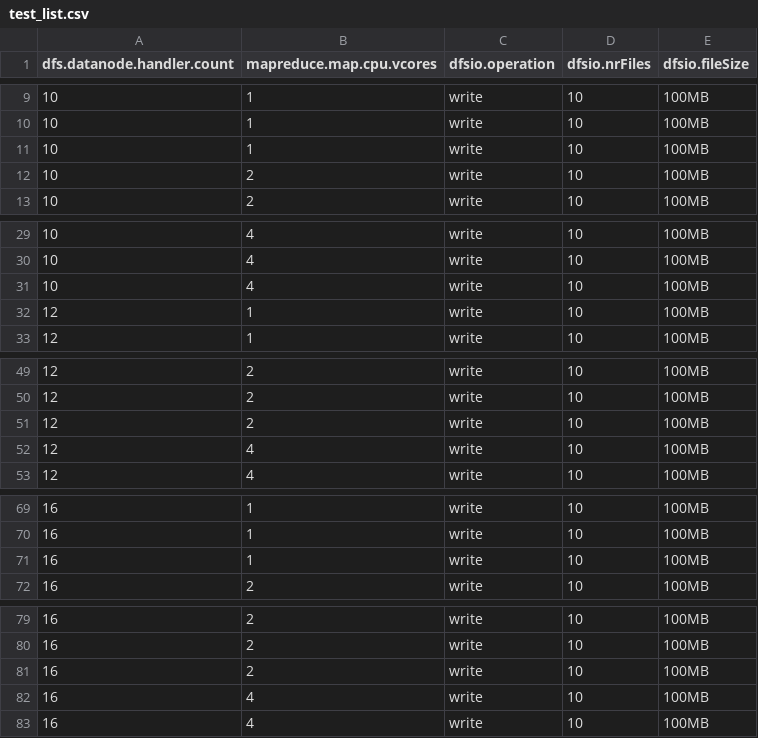
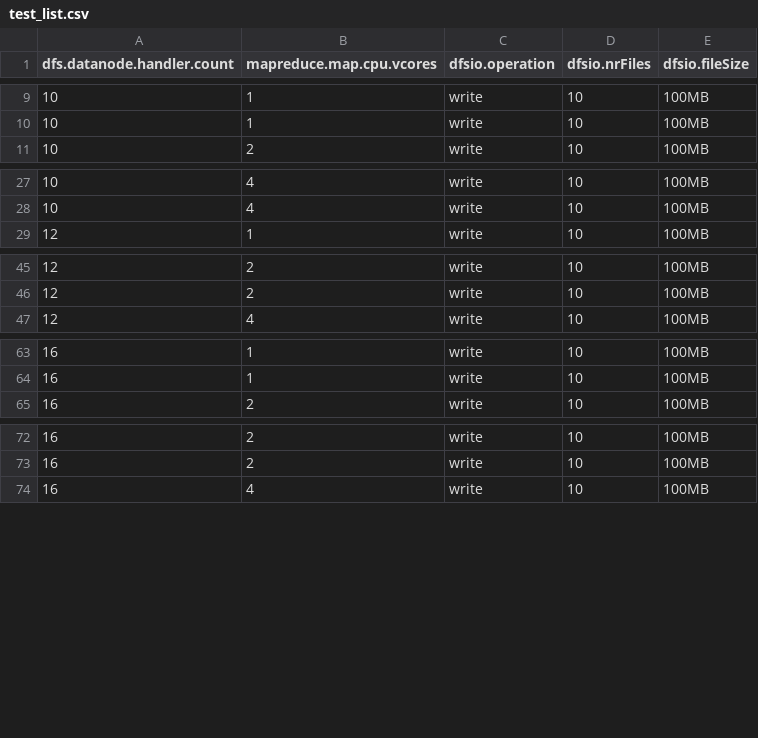
Before and after one commit to MaistoV/BSpenaHPQC, a CSV file: script/test_list.csv, drawn as a sheet; only a part is shown, gaps mark what is left out; the diff names each change by its address in the sheet, - before the commit and + after, or states it on an @@ line.

Commit message:
Update

```diff
--- a/script/test_list.csv
+++ b/script/test_list.csv
-row 11: 10 | 1 | write | 10 | 100MB
-row 12: 10 | 2 | write | 10 | 100MB
-row 31: 10 | 4 | write | 10 | 100MB
-row 32: 12 | 1 | write | 10 | 100MB
-row 51: 12 | 2 | write | 10 | 100MB
-row 52: 12 | 4 | write | 10 | 100MB
-row 71: 16 | 1 | write | 10 | 100MB
-row 81: 16 | 2 | write | 10 | 100MB
-row 82: 16 | 4 | write | 10 | 100MB
```
